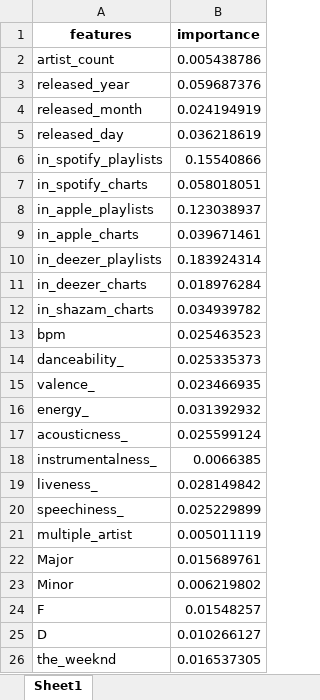
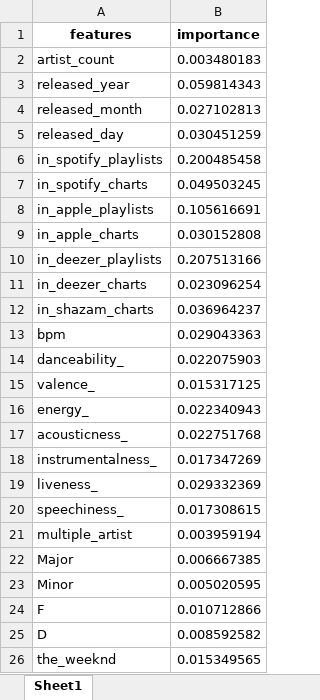
Before and after one commit to davidorizu/davidorizu2, an Excel workbook: Machine_Learning/stfy_importance.xlsx, sheet Sheet1, drawn as a sheet; values as stored, in another font and other column widths than the file's, no borders; the diff names each change by its address in the sheet, - before the commit and + after, or states it on an @@ line.

```diff
--- a/Machine_Learning/stfy_importance.xlsx (sheet Sheet1)
+++ b/Machine_Learning/stfy_importance.xlsx (sheet Sheet1)
-B2 (importance): 0.005438786
+B2 (importance): 0.003480183
-B3 (importance): 0.059687376
+B3 (importance): 0.059814343
-B4 (importance): 0.024194919
+B4 (importance): 0.027102813
-B5 (importance): 0.036218619
+B5 (importance): 0.030451259
-B6 (importance): 0.15540866
+B6 (importance): 0.200485458
-B7 (importance): 0.058018051
+B7 (importance): 0.049503245
-B8 (importance): 0.123038937
+B8 (importance): 0.105616691
-B9 (importance): 0.039671461
+B9 (importance): 0.030152808
-B10 (importance): 0.183924314
+B10 (importance): 0.207513166
-B11 (importance): 0.018976284
+B11 (importance): 0.023096254
-B12 (importance): 0.034939782
+B12 (importance): 0.036964237
-B13 (importance): 0.025463523
+B13 (importance): 0.029043363
-B14 (importance): 0.025335373
+B14 (importance): 0.022075903
-B15 (importance): 0.023466935
+B15 (importance): 0.015317125
-B16 (importance): 0.031392932
+B16 (importance): 0.022340943
-B17 (importance): 0.025599124
+B17 (importance): 0.022751768
-B18 (importance): 0.0066385
+B18 (importance): 0.017347269
-B19 (importance): 0.028149842
+B19 (importance): 0.029332369
-B20 (importance): 0.025229899
+B20 (importance): 0.017308615
-B21 (importance): 0.005011119
+B21 (importance): 0.003959194
-B22 (importance): 0.015689761
+B22 (importance): 0.006667385
-B23 (importance): 0.006219802
+B23 (importance): 0.005020595
-B24 (importance): 0.01548257
+B24 (importance): 0.010712866
-B25 (importance): 0.010266127
+B25 (importance): 0.008592582
-B26 (importance): 0.016537305
+B26 (importance): 0.015349565
```
Also changed, not shown: 13 other files.
